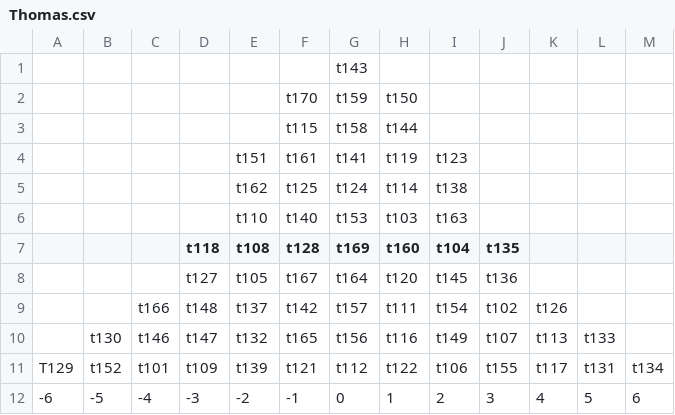
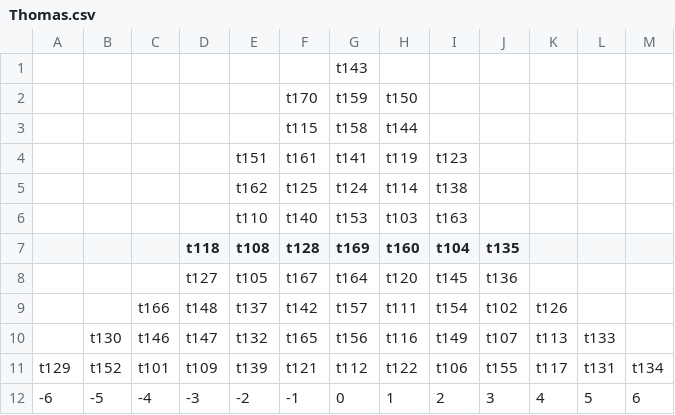
Before and after one commit to maxheld83/schumpersorts, a CSV file: before/Thomas.csv, drawn as a sheet.

```diff
--- a/before/Thomas.csv
+++ b/before/Thomas.csv
@@ -10,3 +10,3 @@
 ,t130,t146,t147,t132,t165,t156,t116,t149,t107,t113,t133,
-T129,t152,t101,t109,t139,t121,t112,t122,t106,t155,t117,t131,t134
+t129,t152,t101,t109,t139,t121,t112,t122,t106,t155,t117,t131,t134
 -6,-5,-4,-3,-2,-1,0,1,2,3,4,5,6
```
Also changed, not shown: before/Michael.csv, 2 other files.
